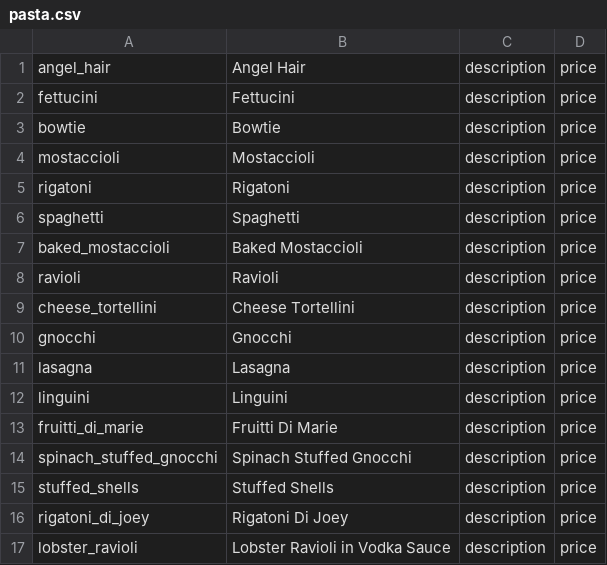
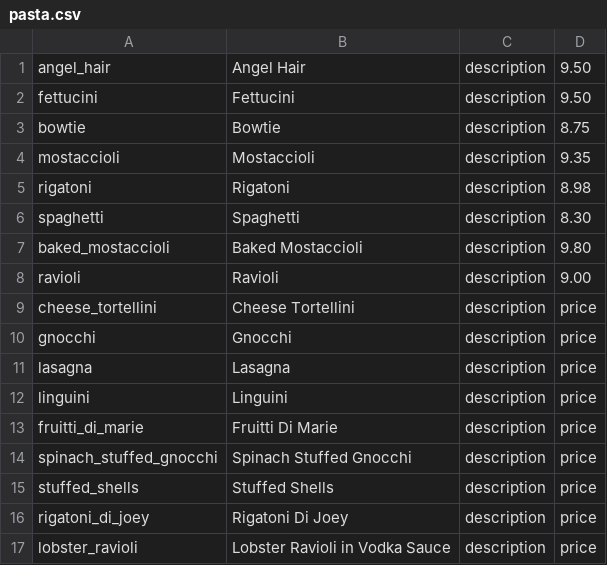
Before and after one commit to jyarbrough/Final-Project, a CSV file: src/csvFiles/pasta.csv, drawn as a sheet.

```diff
--- a/src/csvFiles/pasta.csv
+++ b/src/csvFiles/pasta.csv
@@ -1,9 +1,9 @@
-angel_hair,Angel Hair, description, price,
-fettucini,Fettucini, description, price,
-bowtie,Bowtie, description, price,
-mostaccioli,Mostaccioli, description, price,
-rigatoni,Rigatoni, description, price,
-spaghetti,Spaghetti, description, price,
-baked_mostaccioli,Baked Mostaccioli,description, price,
-ravioli,Ravioli,description, price,
+angel_hair,Angel Hair, description,9.50,
+fettucini,Fettucini, description,9.50,
+bowtie,Bowtie, description,8.75,
+mostaccioli,Mostaccioli, description,9.35,
+rigatoni,Rigatoni, description,8.98,
+spaghetti,Spaghetti, description,8.30
+baked_mostaccioli,Baked Mostaccioli,description,9.80,
+ravioli,Ravioli,description,9.00,
 cheese_tortellini,Cheese Tortellini,description, price,
```
Also changed, not shown: src/csvFiles/dinners.csv, 3 other files.
